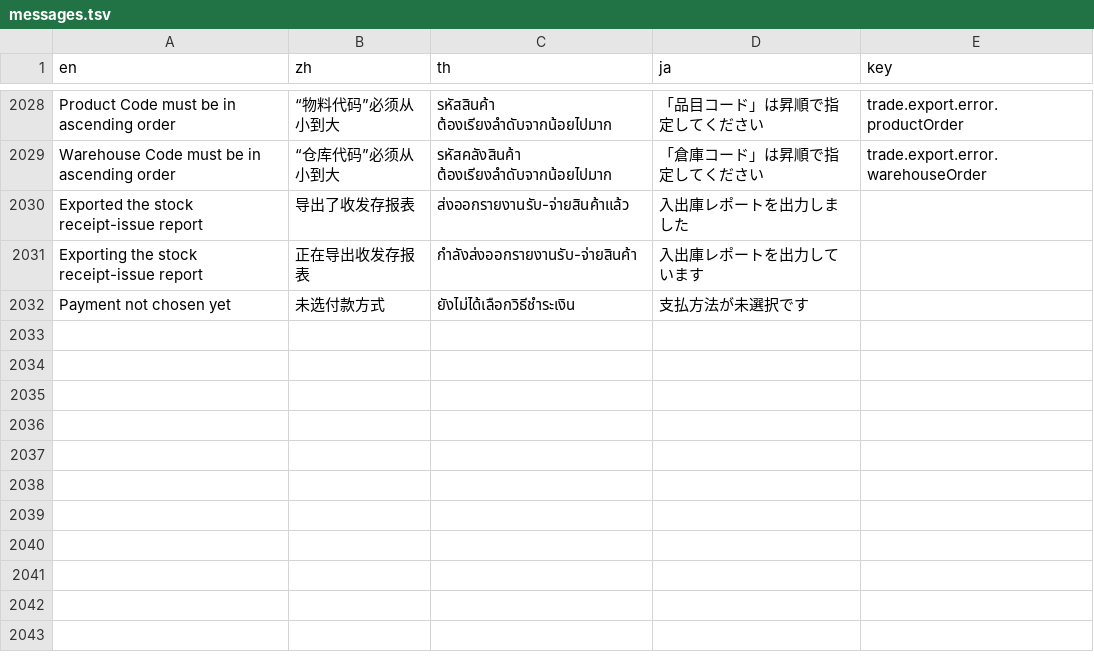
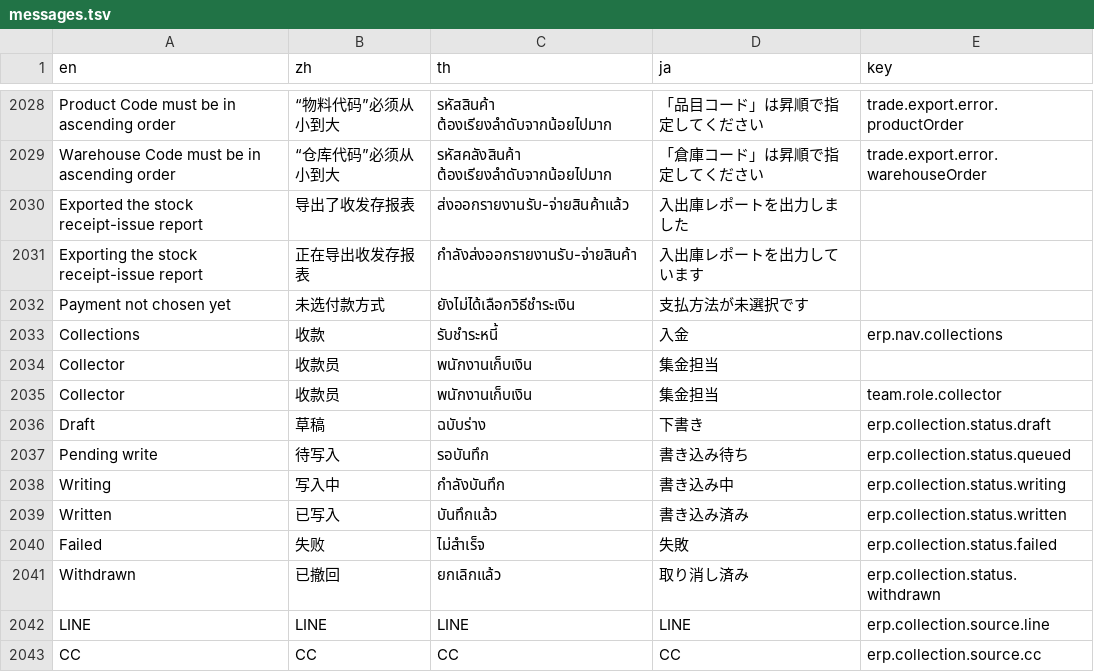
Before and after one commit to skin306152-star/pearnly, a TSV file: apps/pearnly_erp_portal/pearnly_erp_portal/i18n/messages.tsv, drawn as a sheet; only a part is shown, gaps mark what is left out; the diff names each change by its address in the sheet, - before the commit and + after, or states it on an @@ line.

```diff
--- a/apps/pearnly_erp_portal/pearnly_erp_portal/i18n/messages.tsv
+++ b/apps/pearnly_erp_portal/pearnly_erp_portal/i18n/messages.tsv
+row 2033: Collections | 收款 | รับชำระหนี้ | 入金 | erp.nav.collections
+row 2034: Collector | 收款员 | พนักงานเก็บเงิน | 集金担当
+row 2035: Collector | 收款员 | พนักงานเก็บเงิน | 集金担当 | team.role.collector
+row 2036: Draft | 草稿 | ฉบับร่าง | 下書き | erp.collection.status.draft
+row 2037: Pending write | 待写入 | รอบันทึก | 書き込み待ち | erp.collection.status.queued
+row 2038: Writing | 写入中 | กำลังบันทึก | 書き込み中 | erp.collection.status.writing
+row 2039: Written | 已写入 | บันทึกแล้ว | 書き込み済み | erp.collection.status.written
+row 2040: Failed | 失败 | ไม่สำเร็จ | 失敗 | erp.collection.status.failed
+row 2041: Withdrawn | 已撤回 | ยกเลิกแล้ว | 取り消し済み | erp.collection.status.withdrawn
+row 2042: LINE | LINE | LINE | LINE | erp.collection.source.line
+row 2043: CC | CC | CC | CC | erp.collection.source.cc
```
Also changed, not shown: apps/pearnly_erp_portal/pearnly_erp_portal/translations/en.csv, apps/pearnly_erp_portal/pearnly_erp_portal/translations/ja.csv, 39 other files.
